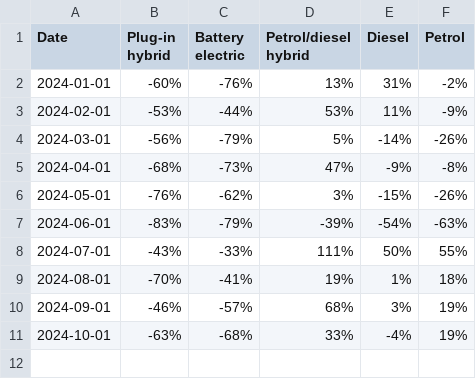
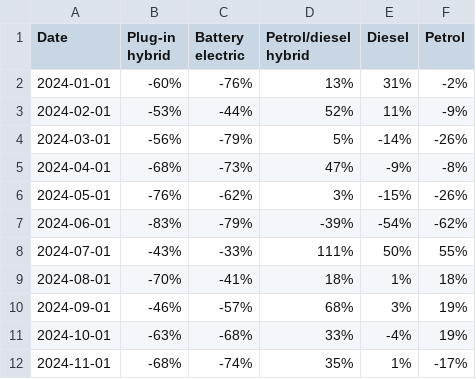
Before and after one commit to marcdaalder/motorshare, a CSV file: changereg.csv, drawn as a sheet.

```diff
--- a/changereg.csv
+++ b/changereg.csv
@@ -2,3 +2,3 @@ Date,Plug-in hybrid,Battery electric,Petrol/diesel hybrid,Diesel,Petrol
 2024-01-01,-60%,-76%,13%,31%,-2%
-2024-02-01,-53%,-44%,53%,11%,-9%
+2024-02-01,-53%,-44%,52%,11%,-9%
 2024-03-01,-56%,-79%,5%,-14%,-26%
@@ -6,6 +6,7 @@ Date,Plug-in hybrid,Battery electric,Petrol/diesel hybrid,Diesel,Petrol
 2024-05-01,-76%,-62%,3%,-15%,-26%
-2024-06-01,-83%,-79%,-39%,-54%,-63%
+2024-06-01,-83%,-79%,-39%,-54%,-62%
 2024-07-01,-43%,-33%,111%,50%,55%
-2024-08-01,-70%,-41%,19%,1%,18%
+2024-08-01,-70%,-41%,18%,1%,18%
 2024-09-01,-46%,-57%,68%,3%,19%
 2024-10-01,-63%,-68%,33%,-4%,19%
+2024-11-01,-68%,-74%,35%,1%,-17%
```
Also changed, not shown: counterfactual.csv, mshare.csv, 1 other file.
